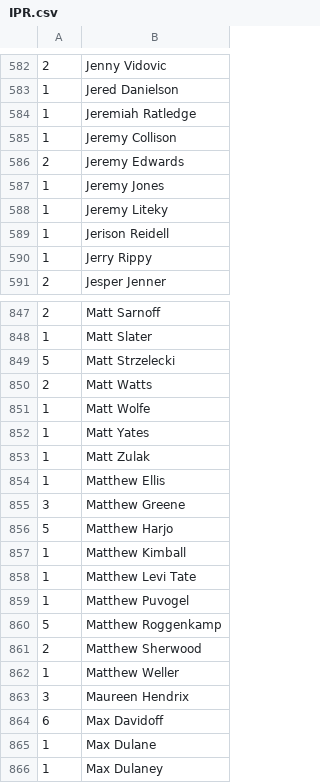
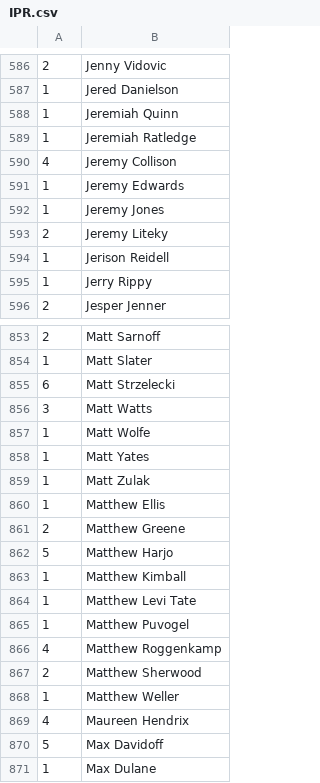
Before and after one commit to Invader-Zim/mnp-data-archive, a CSV file: IPR.csv, drawn as a sheet; only a part is shown, gaps mark what is left out; the shorter side is filled out with more unchanged rows; the diff covers the shown part only.

```diff
--- a/IPR.csv
+++ b/IPR.csv
@@ -583,7 +587,8 @@
 1,Jered Danielson
+1,Jeremiah Quinn
 1,Jeremiah Ratledge
-1,Jeremy Collison
-2,Jeremy Edwards
+4,Jeremy Collison
+1,Jeremy Edwards
 1,Jeremy Jones
-1,Jeremy Liteky
+2,Jeremy Liteky
 1,Jerison Reidell
@@ -848,4 +854,4 @@
 1,Matt Slater
-5,Matt Strzelecki
-2,Matt Watts
+6,Matt Strzelecki
+3,Matt Watts
 1,Matt Wolfe
@@ -854,3 +860,3 @@
 1,Matthew Ellis
-3,Matthew Greene
+2,Matthew Greene
 5,Matthew Harjo
@@ -859,7 +865,7 @@
 1,Matthew Puvogel
-5,Matthew Roggenkamp
+4,Matthew Roggenkamp
 2,Matthew Sherwood
 1,Matthew Weller
-3,Maureen Hendrix
-6,Max Davidoff
+4,Maureen Hendrix
+5,Max Davidoff
 1,Max Dulane
```
Also changed, not shown: 13 added rows, 1 removed row and 158 edited cells elsewhere in this file.
